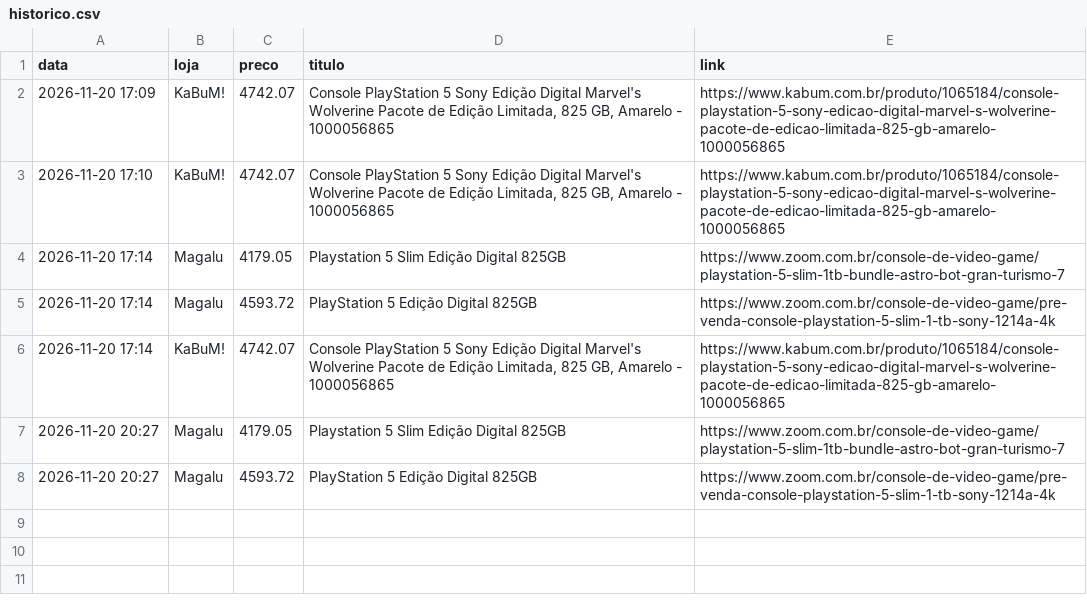
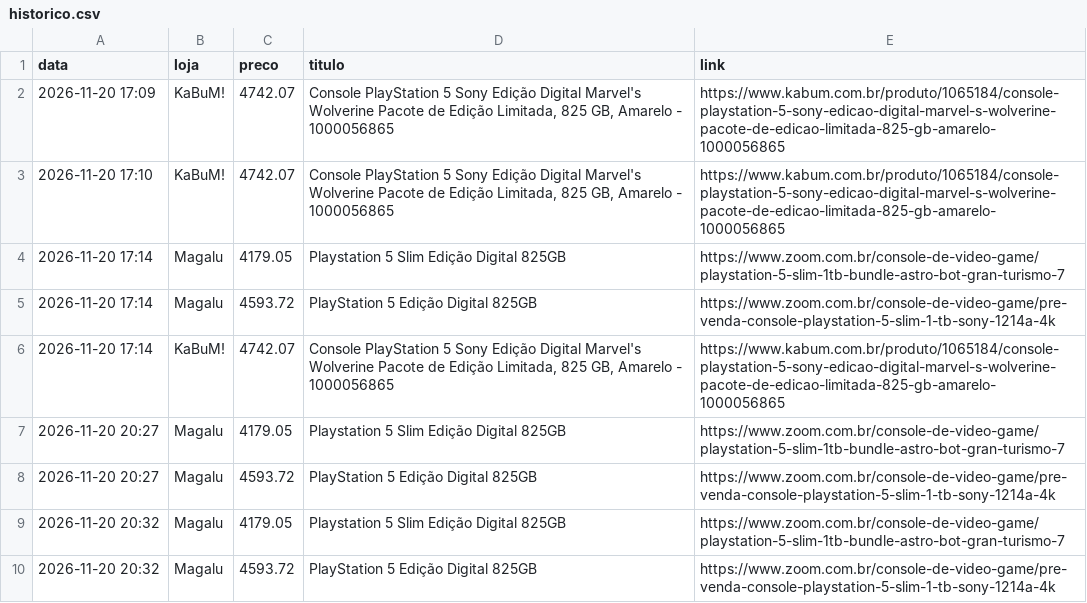
Before and after one commit to gabrielp-data/monitor-ps5, a CSV file: historico.csv, drawn as a sheet.

Commit message:
historico de precos

```diff
--- a/historico.csv
+++ b/historico.csv
@@ -8 +8,3 @@ data,loja,preco,titulo,link
 2026-11-20 20:27,Magalu,4593.72,PlayStation 5 Edição Digital 825GB,https://www.zoom.com.br/console-de-video-game/pre-venda-console-playstation-5-slim-1-tb-sony-1214a-4k
+2026-11-20 20:32,Magalu,4179.05,Playstation 5 Slim Edição Digital 825GB,https://www.zoom.com.br/console-de-video-game/playstation-5-slim-1tb-bundle-astro-bot-gran-turismo-7
+2026-11-20 20:32,Magalu,4593.72,PlayStation 5 Edição Digital 825GB,https://www.zoom.com.br/console-de-video-game/pre-venda-console-playstation-5-slim-1-tb-sony-1214a-4k
```
